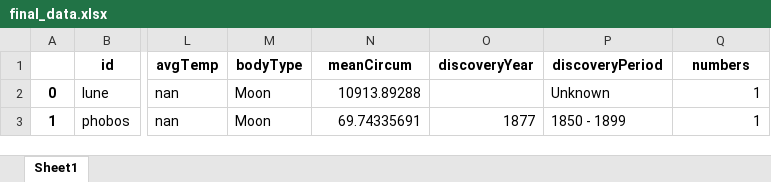
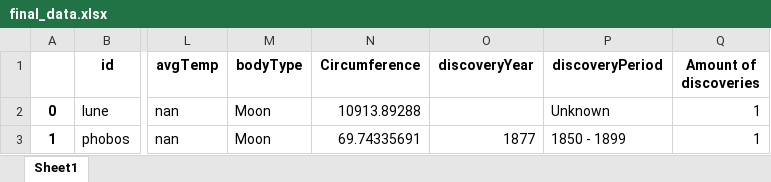
Before and after one commit to matsvdburg/Galaxy, an Excel workbook: final_data.xlsx, sheet Sheet1, drawn as a sheet; only a part is shown, gaps mark what is left out; values as stored, in another font and other column widths than the file's, no borders; the diff names each change by its address in the sheet, - before the commit and + after, or states it on an @@ line.

Commit message:
Add files via upload

```diff
--- a/final_data.xlsx (sheet Sheet1)
+++ b/final_data.xlsx (sheet Sheet1)
-N1: meanCircum
+N1: Circumference
-Q1: numbers
+Q1: Amount of discoveries
```
